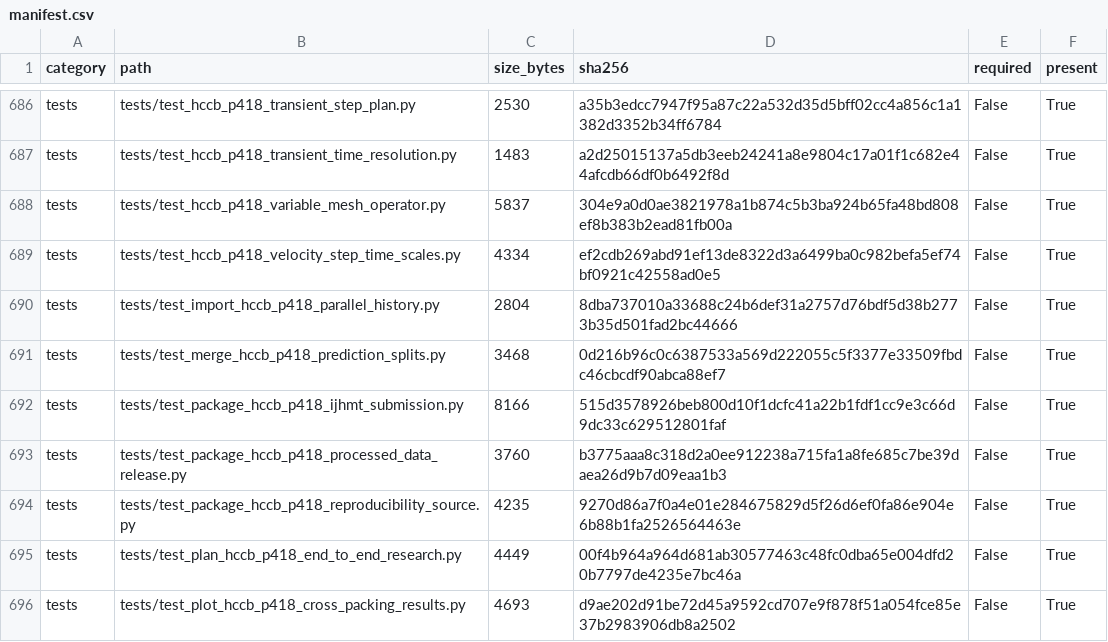
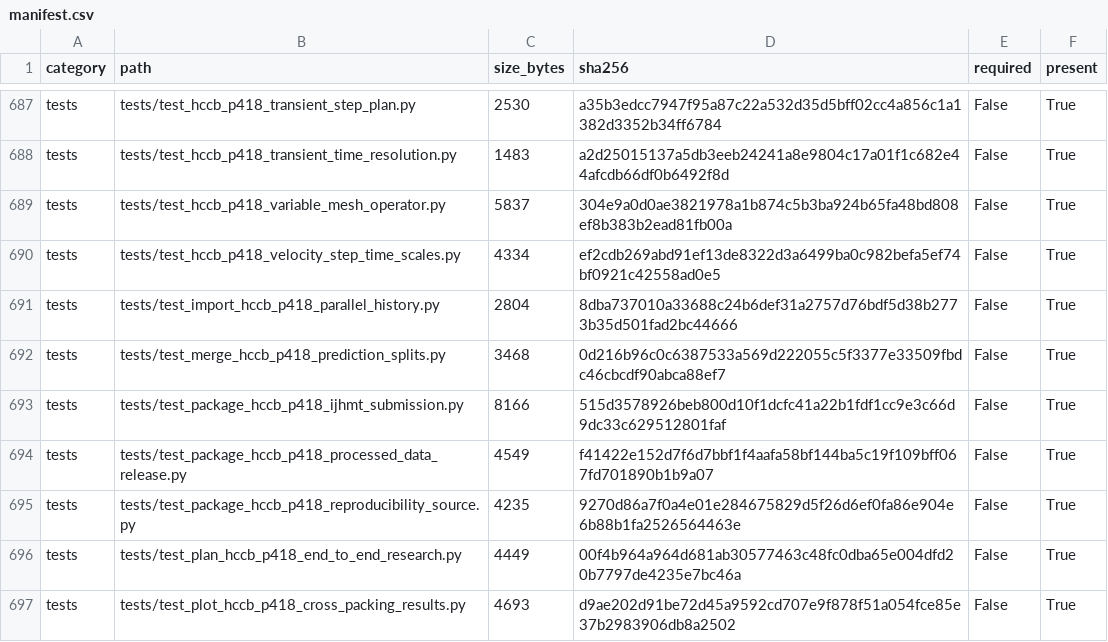
Before and after one commit to wangjianfttt/fusion-pebble-bed-heat-transfer-ai, a CSV file: results/hccb_p418_reproducibility_manifest/manifest.csv, drawn as a sheet; only a part is shown, gaps mark what is left out; the diff covers the shown part only.

```diff
--- a/results/hccb_p418_reproducibility_manifest/manifest.csv
+++ b/results/hccb_p418_reproducibility_manifest/manifest.csv
@@ -692,3 +693,3 @@ tests,tests/test_merge_hccb_p418_prediction_splits.py,3468,0d216b96c0c6387533a56
 tests,tests/test_package_hccb_p418_ijhmt_submission.py,8166,515d3578926beb800d10f1dcfc41a22b1fdf1cc9e3c66d9dc33c629512801faf,False,True
-tests,tests/test_package_hccb_p418_processed_data_release.py,3760,b3775aaa8c318d2a0ee912238a715fa1a8fe685c7be39daea26d9b7d09eaa1b3,False,True
+tests,tests/test_package_hccb_p418_processed_data_release.py,4549,f41422e152d7f6d7bbf1f4aafa58bf144ba5c19f109bff067fd701890b1b9a07,False,True
 tests,tests/test_package_hccb_p418_reproducibility_source.py,4235,9270d86a7f0a4e01e284675829d5f26d6ef0fa86e904e6b88b1fa2526564463e,False,True
```
Also changed, not shown: 2 added rows and 70 edited cells elsewhere in this file, 18 other files.
